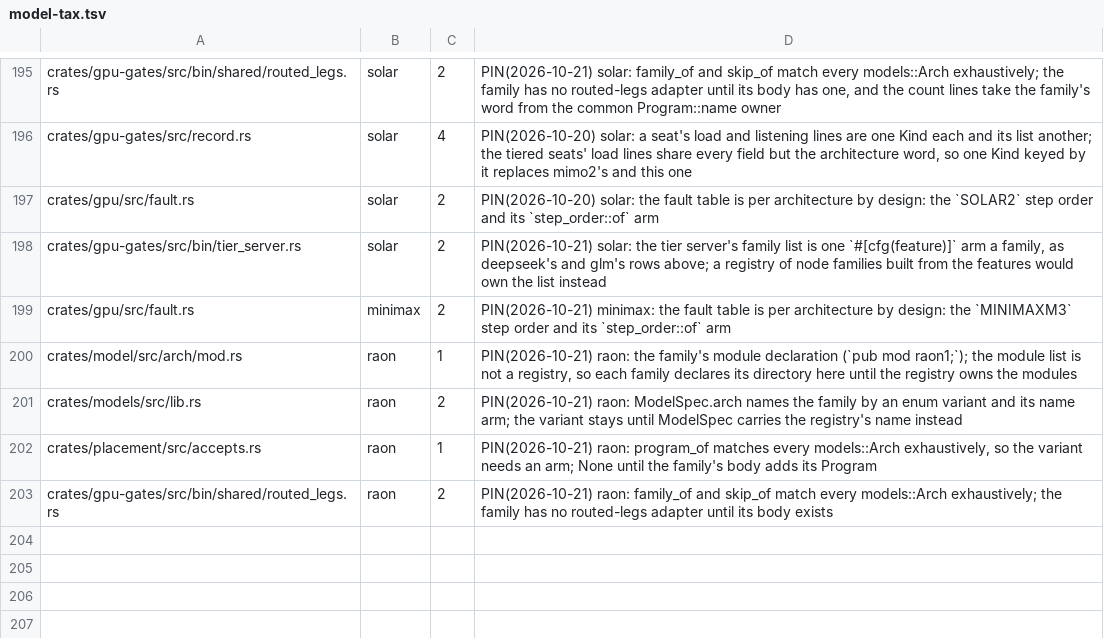
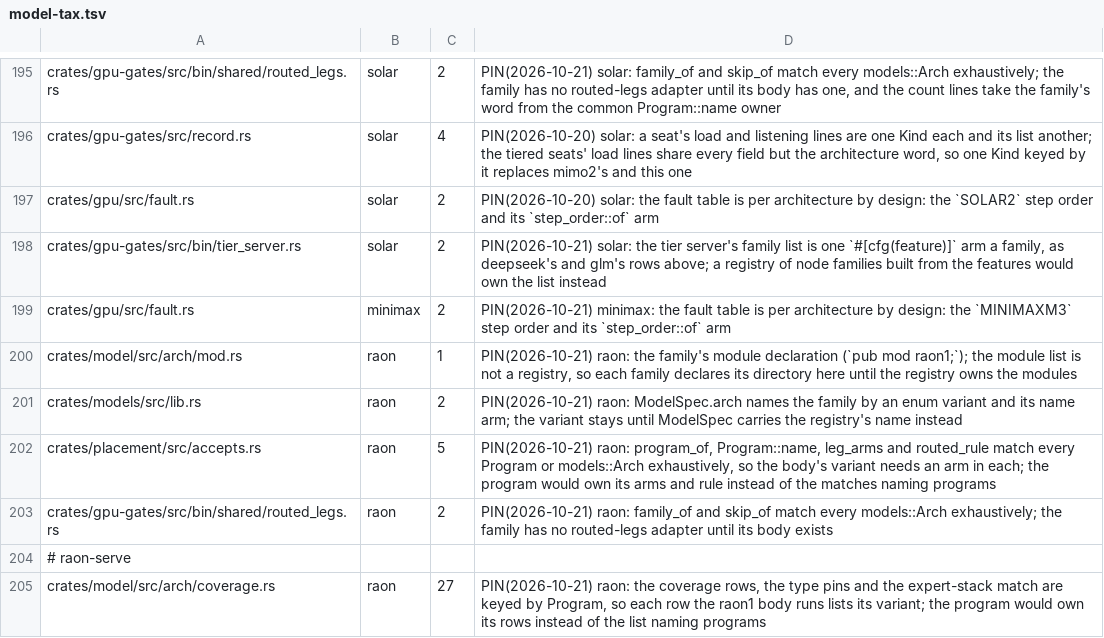
Before and after one commit to Burntgogi/bloomery, a TSV file: tools/model-tax.tsv, drawn as a sheet; only a part is shown, gaps mark what is left out.

```diff
--- a/tools/model-tax.tsv
+++ b/tools/model-tax.tsv
@@ -201,3 +201,5 @@ crates/model/src/arch/mod.rs	raon	1	PIN(2026-10-21) raon: the family's module de
 crates/models/src/lib.rs	raon	2	PIN(2026-10-21) raon: ModelSpec.arch names the family by an enum variant and its name arm; the variant stays until ModelSpec carries the registry's name instead
-crates/placement/src/accepts.rs	raon	1	PIN(2026-10-21) raon: program_of matches every models::Arch exhaustively, so the variant needs an arm; None until the family's body adds its Program
+crates/placement/src/accepts.rs	raon	5	PIN(2026-10-21) raon: program_of, Program::name, leg_arms and routed_rule match every Program or models::Arch exhaustively, so the body's variant needs an arm in each; the program would own its arms and rule instead of the matches naming programs
 crates/gpu-gates/src/bin/shared/routed_legs.rs	raon	2	PIN(2026-10-21) raon: family_of and skip_of match every models::Arch exhaustively; the family has no routed-legs adapter until its body exists
+# raon-serve
+crates/model/src/arch/coverage.rs	raon	27	PIN(2026-10-21) raon: the coverage rows, the type pins and the expert-stack match are keyed by Program, so each row the raon1 body runs lists its variant; the program would own its rows instead of the list naming programs
```
Also changed, not shown: tools/families.tsv, tools/gate-class.tsv, 49 other files.
